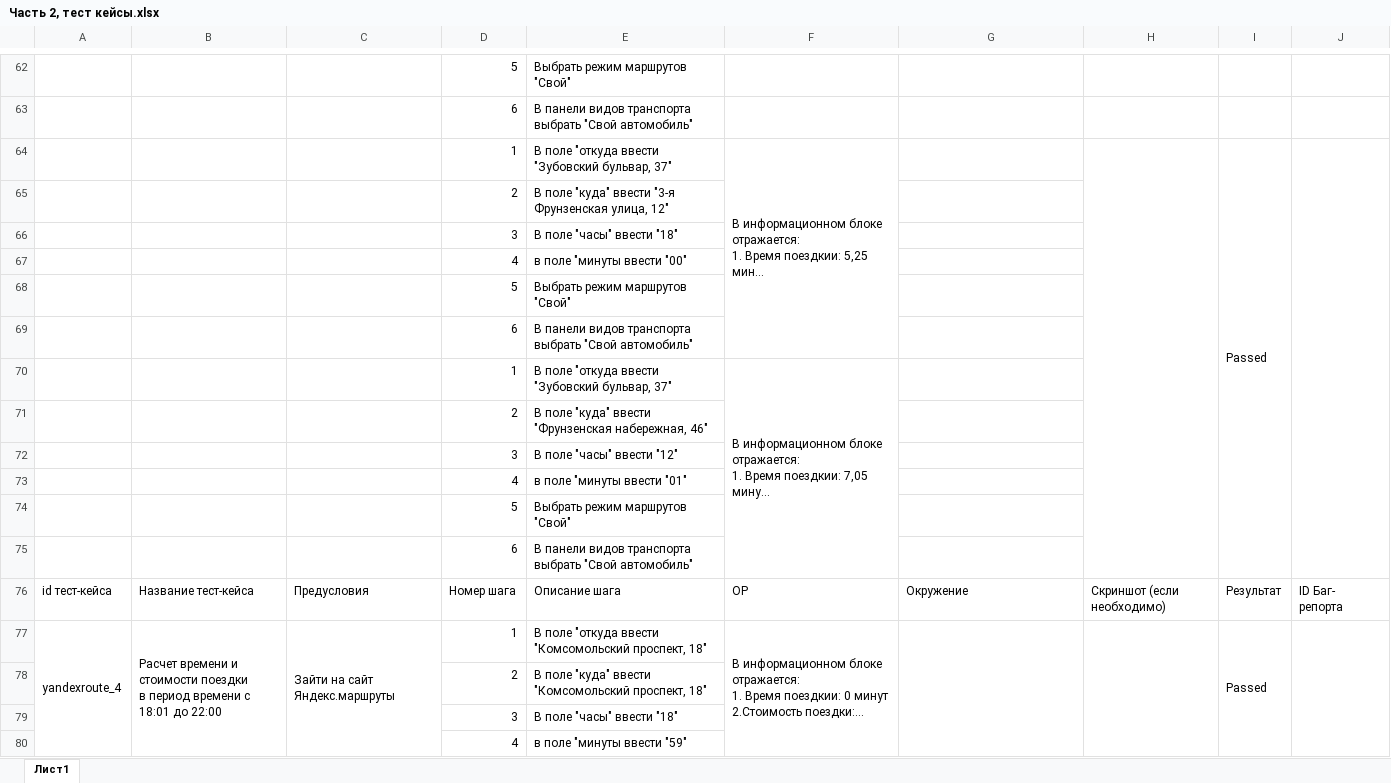
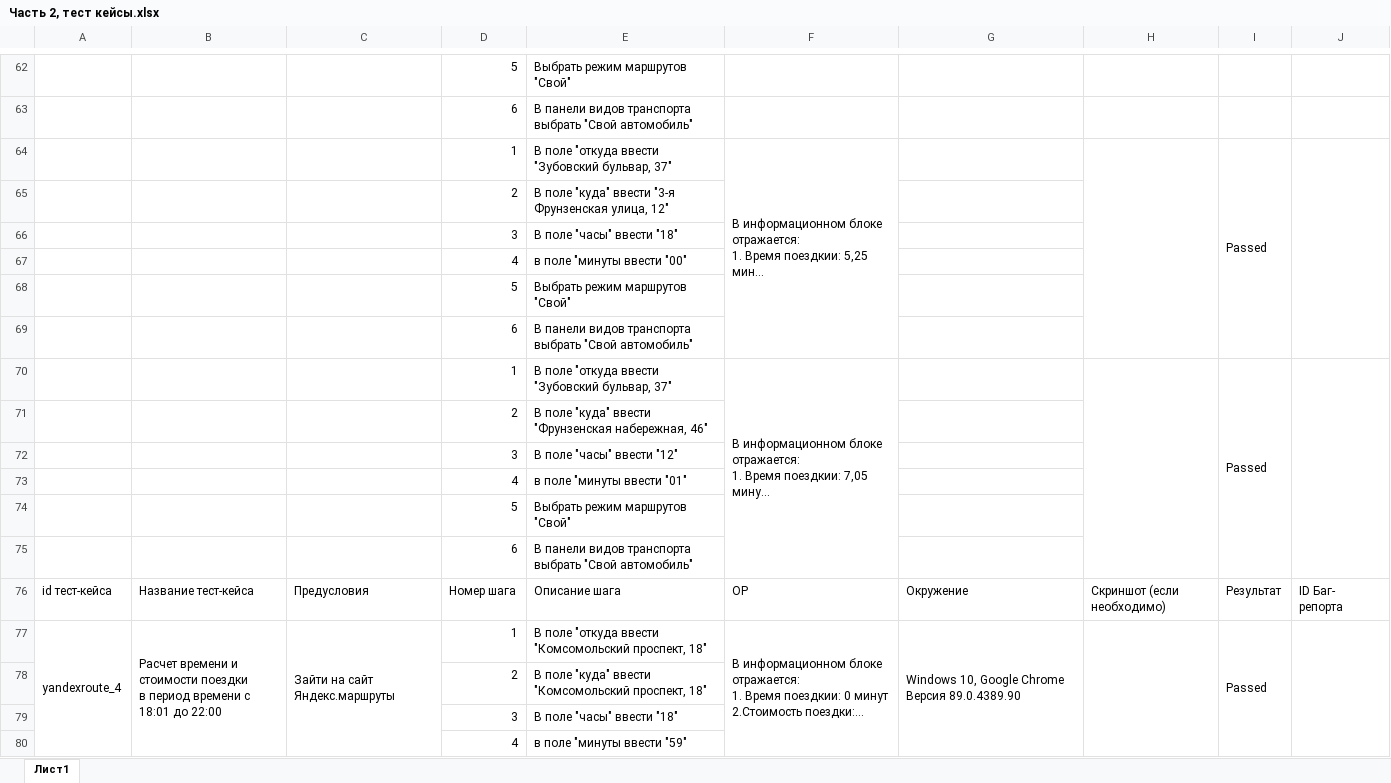
Before and after one commit to Alina-Sheyanova/yandex-praktikum-qa-manual, an Excel workbook: 2 задание/Часть 2, тест кейсы.xlsx, sheet Лист1, drawn as a sheet; only a part is shown, gaps mark what is left out; long unchanged cells end in …; values as stored, in another font and other column widths than the file's, no cell formats; the diff covers the shown part only; the diff names each change by its address in the sheet, - before the commit and + after, or states it on an @@ line.

```diff
--- a/2 задание/Часть 2, тест кейсы.xlsx (sheet Лист1)
+++ b/2 задание/Часть 2, тест кейсы.xlsx (sheet Лист1)
-H64:H75 merged
+H64:H69 merged
-I64:I75 merged
+I64:I69 merged
-J64:J75 merged
+J64:J69 merged
+H70:H75 merged
-I70: (empty)
+I70: Passed
+I70:I75 merged
+J70:J75 merged
-G77: (empty)
+G77: Windows 10, Google Chrome Версия 89.0.4389.90
```
Also changed, not shown: 8 edited cells and merged cells elsewhere in this sheet, cell formats.
